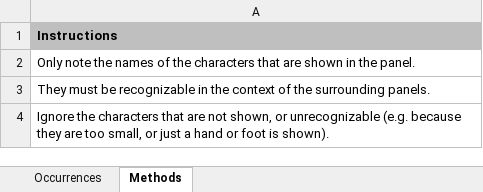
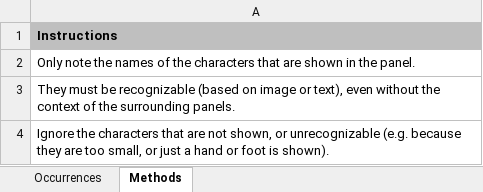
Before and after one commit to CompNet/NaNet, an Excel workbook: data/Thorgal/annotations/explicit_chars.xlsx, sheet Methods, drawn as a sheet; values as stored, in another font and other column widths than the file's, no borders; the diff names each change by its address in the sheet, - before the commit and + after, or states it on an @@ line.

```diff
--- a/data/Thorgal/annotations/explicit_chars.xlsx (sheet Methods)
+++ b/data/Thorgal/annotations/explicit_chars.xlsx (sheet Methods)
-A3: …be recognizable in the context…
+A3: …be recognizable (based on image or text), even without the context…
```
Also changed, not shown: sheet Occurrences, data/Thorgal/_all.xlsx.
